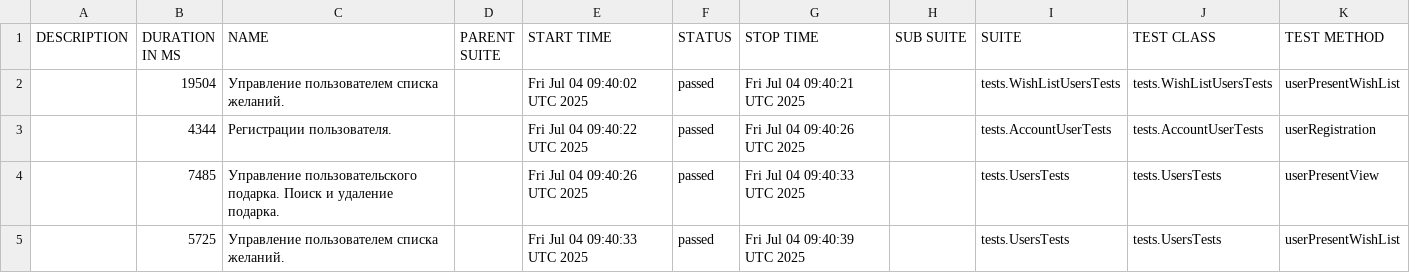
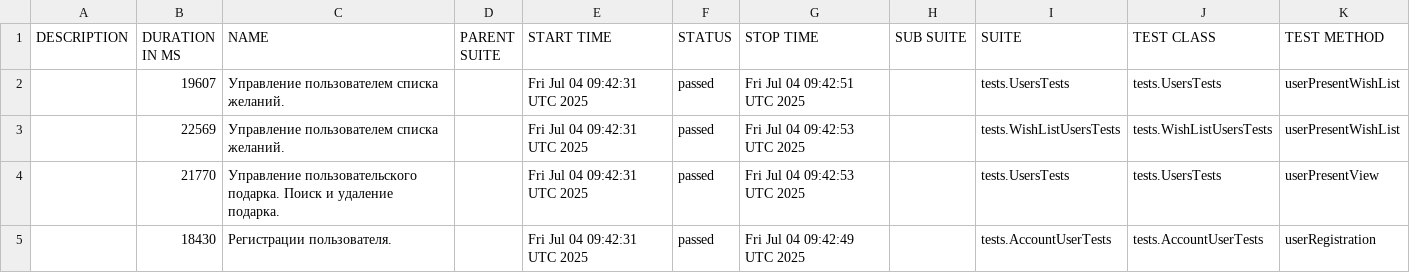
Before and after one commit to Aleksandr-kd/projectWorkGuice, a CSV file: data/suites.csv, drawn as a sheet.

```diff
--- a/data/suites.csv
+++ b/data/suites.csv
@@ -1,5 +1,5 @@
 "DESCRIPTION","DURATION IN MS","NAME","PARENT SUITE","START TIME","STATUS","STOP TIME","SUB SUITE","SUITE","TEST CLASS","TEST METHOD"
-"","19504","Управление пользователем списка желаний.","","Fri Jul 04 09:40:02 UTC 2025","passed","Fri Jul 04 09:40:21 UTC 2025","","tests.WishListUsersTests","tests.WishListUsersTests","userPresentWishList"
-"","4344","Регистрации пользователя.","","Fri Jul 04 09:40:22 UTC 2025","passed","Fri Jul 04 09:40:26 UTC 2025","","tests.AccountUserTests","tests.AccountUserTests","userRegistration"
-"","7485","Управление пользовательского подарка. Поиск и удаление подарка.","","Fri Jul 04 09:40:26 UTC 2025","passed","Fri Jul 04 09:40:33 UTC 2025","","tests.UsersTests","tests.UsersTests","userPresentView"
-"","5725","Управление пользователем списка желаний.","","Fri Jul 04 09:40:33 UTC 2025","passed","Fri Jul 04 09:40:39 UTC 2025","","tests.UsersTests","tests.UsersTests","userPresentWishList"
+"","19607","Управление пользователем списка желаний.","","Fri Jul 04 09:42:31 UTC 2025","passed","Fri Jul 04 09:42:51 UTC 2025","","tests.UsersTests","tests.UsersTests","userPresentWishList"
+"","22569","Управление пользователем списка желаний.","","Fri Jul 04 09:42:31 UTC 2025","passed","Fri Jul 04 09:42:53 UTC 2025","","tests.WishListUsersTests","tests.WishListUsersTests","userPresentWishList"
+"","21770","Управление пользовательского подарка. Поиск и удаление подарка.","","Fri Jul 04 09:42:31 UTC 2025","passed","Fri Jul 04 09:42:53 UTC 2025","","tests.UsersTests","tests.UsersTests","userPresentView"
+"","18430","Регистрации пользователя.","","Fri Jul 04 09:42:31 UTC 2025","passed","Fri Jul 04 09:42:49 UTC 2025","","tests.AccountUserTests","tests.AccountUserTests","userRegistration"
```
Also changed, not shown: 23 other files.
